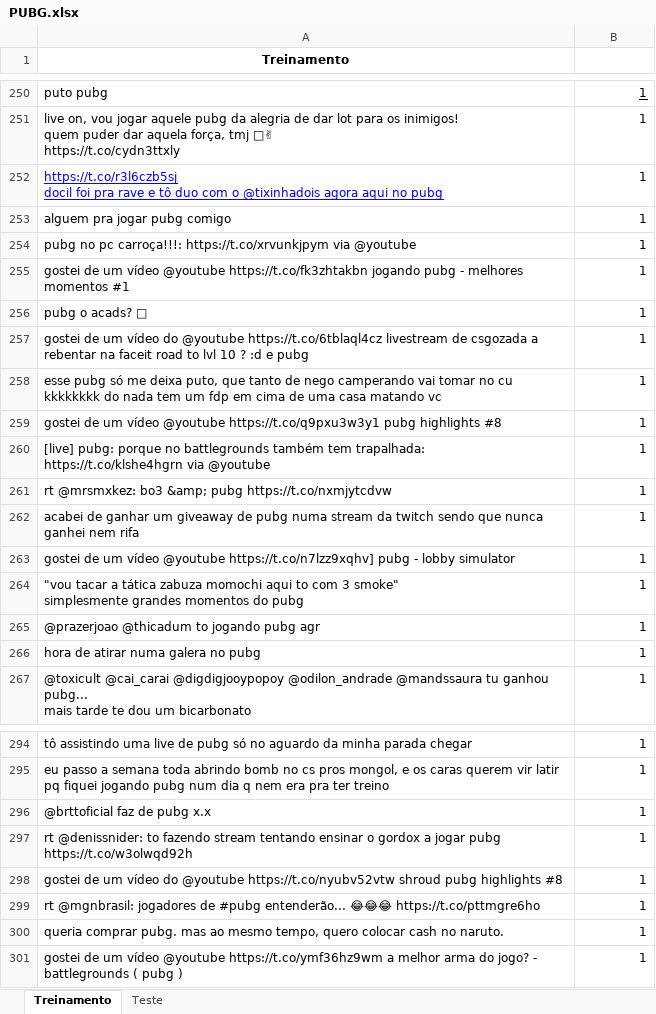
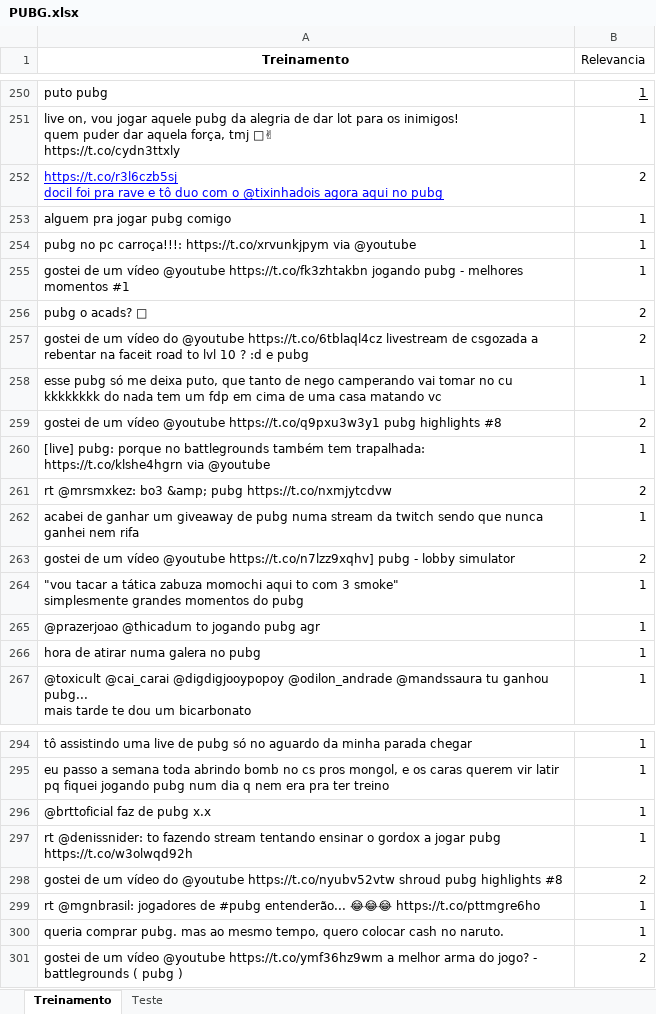
Before and after one commit to AntonioAndraues/Pj2_Ciencia_dos_dados, an Excel workbook: PUBG.xlsx, sheet Treinamento, drawn as a sheet; only a part is shown, gaps mark what is left out; values as stored, in another font and other column widths than the file's, no borders; the diff covers the shown part only; the diff names each change by its address in the sheet, - before the commit and + after, or states it on an @@ line.

```diff
--- a/PUBG.xlsx (sheet Treinamento)
+++ b/PUBG.xlsx (sheet Treinamento)
-B1: (empty)
+B1: Relevancia
-B252 (Relevancia): 1
+B252 (Relevancia): 2
-B256:B257 (Relevancia): 1
+B256:B257 (Relevancia): 2
-B259 (Relevancia): 1
+B259 (Relevancia): 2
-B261 (Relevancia): 1
+B261 (Relevancia): 2
-B263 (Relevancia): 1
+B263 (Relevancia): 2
-B298 (Relevancia): 1
+B298 (Relevancia): 2
-B301 (Relevancia): 1
+B301 (Relevancia): 2
```
Also changed, not shown: 13 edited cells elsewhere in this sheet, sheet Teste.
